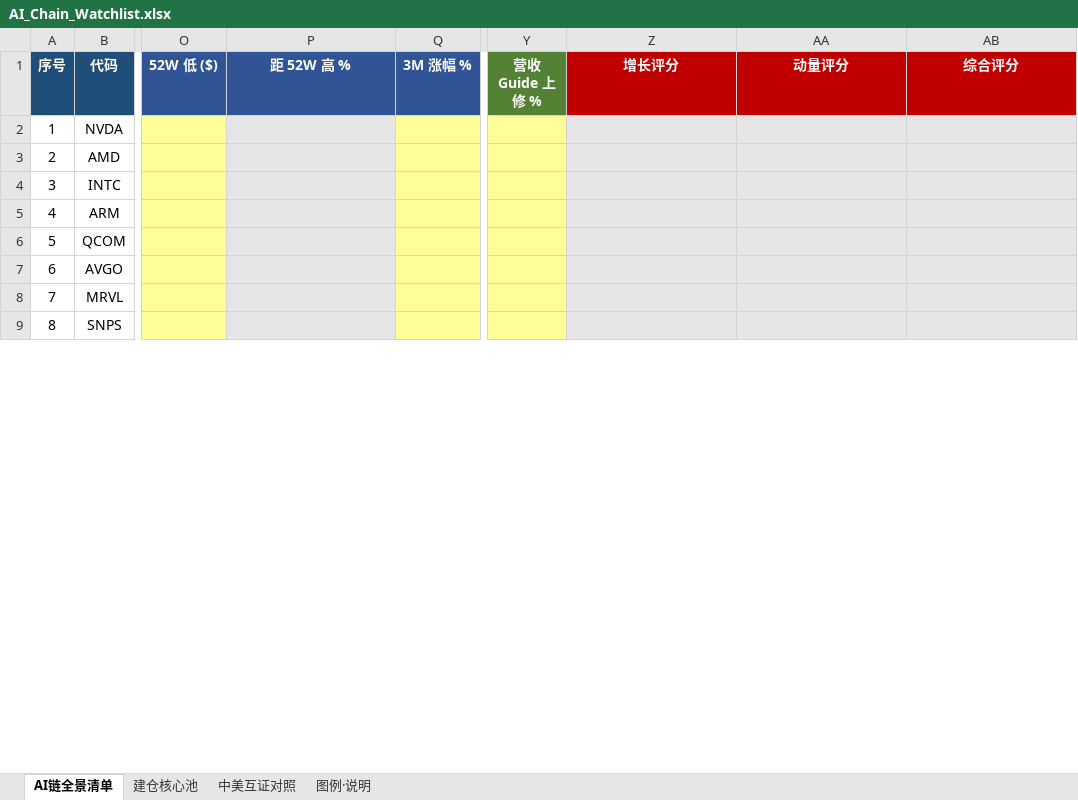
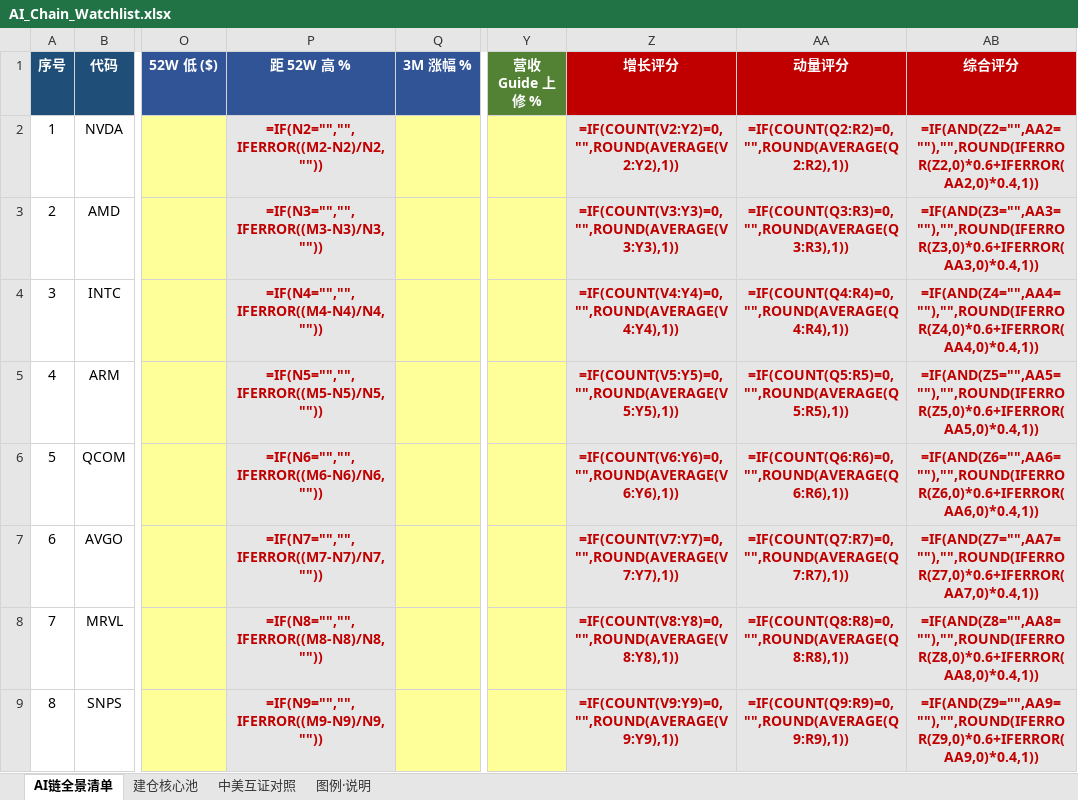
Before and after one commit to shanchuanH/StockChaser, an Excel workbook: AI_Chain_Watchlist.xlsx, sheet AI链全景清单, drawn as a sheet; only a part is shown, gaps mark what is left out; values as stored, in another font and other column widths than the file's, no borders; formulas without a stored value are shown as written; charts and pictures not drawn; the diff covers the shown part only; the diff names each change by its address in the sheet, - before the commit and + after, or states it on an @@ line.

```diff
--- a/AI_Chain_Watchlist.xlsx (sheet AI链全景清单)
+++ b/AI_Chain_Watchlist.xlsx (sheet AI链全景清单)
-P2 (距 52W 高 %): (empty)
+P2 (距 52W 高 %): =IF(N2="","",IFERROR((M2-N2)/N2,""))
-Z2 (增长评分): (empty)
+Z2 (增长评分): =IF(COUNT(V2:Y2)=0,"",ROUND(AVERAGE(V2:Y2),1))
-AA2 (动量评分): (empty)
+AA2 (动量评分): =IF(COUNT(Q2:R2)=0,"",ROUND(AVERAGE(Q2:R2),1))
-AB2 (综合评分): (empty)
+AB2 (综合评分): =IF(AND(Z2="",AA2=""),"",ROUND(IFERROR(Z2,0)*0.6+IFERROR(AA2,0)*0.4,1))
-P3 (距 52W 高 %): (empty)
+P3 (距 52W 高 %): =IF(N3="","",IFERROR((M3-N3)/N3,""))
-Z3 (增长评分): (empty)
+Z3 (增长评分): =IF(COUNT(V3:Y3)=0,"",ROUND(AVERAGE(V3:Y3),1))
-AA3 (动量评分): (empty)
+AA3 (动量评分): =IF(COUNT(Q3:R3)=0,"",ROUND(AVERAGE(Q3:R3),1))
-AB3 (综合评分): (empty)
+AB3 (综合评分): =IF(AND(Z3="",AA3=""),"",ROUND(IFERROR(Z3,0)*0.6+IFERROR(AA3,0)*0.4,1))
-P4 (距 52W 高 %): (empty)
+P4 (距 52W 高 %): =IF(N4="","",IFERROR((M4-N4)/N4,""))
-Z4 (增长评分): (empty)
+Z4 (增长评分): =IF(COUNT(V4:Y4)=0,"",ROUND(AVERAGE(V4:Y4),1))
-AA4 (动量评分): (empty)
+AA4 (动量评分): =IF(COUNT(Q4:R4)=0,"",ROUND(AVERAGE(Q4:R4),1))
-AB4 (综合评分): (empty)
+AB4 (综合评分): =IF(AND(Z4="",AA4=""),"",ROUND(IFERROR(Z4,0)*0.6+IFERROR(AA4,0)*0.4,1))
-P5 (距 52W 高 %): (empty)
+P5 (距 52W 高 %): =IF(N5="","",IFERROR((M5-N5)/N5,""))
-Z5 (增长评分): (empty)
+Z5 (增长评分): =IF(COUNT(V5:Y5)=0,"",ROUND(AVERAGE(V5:Y5),1))
-AA5 (动量评分): (empty)
+AA5 (动量评分): =IF(COUNT(Q5:R5)=0,"",ROUND(AVERAGE(Q5:R5),1))
-AB5 (综合评分): (empty)
+AB5 (综合评分): =IF(AND(Z5="",AA5=""),"",ROUND(IFERROR(Z5,0)*0.6+IFERROR(AA5,0)*0.4,1))
-P6 (距 52W 高 %): (empty)
+P6 (距 52W 高 %): =IF(N6="","",IFERROR((M6-N6)/N6,""))
-Z6 (增长评分): (empty)
+Z6 (增长评分): =IF(COUNT(V6:Y6)=0,"",ROUND(AVERAGE(V6:Y6),1))
-AA6 (动量评分): (empty)
+AA6 (动量评分): =IF(COUNT(Q6:R6)=0,"",ROUND(AVERAGE(Q6:R6),1))
-AB6 (综合评分): (empty)
+AB6 (综合评分): =IF(AND(Z6="",AA6=""),"",ROUND(IFERROR(Z6,0)*0.6+IFERROR(AA6,0)*0.4,1))
-P7 (距 52W 高 %): (empty)
+P7 (距 52W 高 %): =IF(N7="","",IFERROR((M7-N7)/N7,""))
-Z7 (增长评分): (empty)
+Z7 (增长评分): =IF(COUNT(V7:Y7)=0,"",ROUND(AVERAGE(V7:Y7),1))
-AA7 (动量评分): (empty)
+AA7 (动量评分): =IF(COUNT(Q7:R7)=0,"",ROUND(AVERAGE(Q7:R7),1))
-AB7 (综合评分): (empty)
+AB7 (综合评分): =IF(AND(Z7="",AA7=""),"",ROUND(IFERROR(Z7,0)*0.6+IFERROR(AA7,0)*0.4,1))
-P8 (距 52W 高 %): (empty)
+P8 (距 52W 高 %): =IF(N8="","",IFERROR((M8-N8)/N8,""))
-Z8 (增长评分): (empty)
+Z8 (增长评分): =IF(COUNT(V8:Y8)=0,"",ROUND(AVERAGE(V8:Y8),1))
-AA8 (动量评分): (empty)
+AA8 (动量评分): =IF(COUNT(Q8:R8)=0,"",ROUND(AVERAGE(Q8:R8),1))
-AB8 (综合评分): (empty)
+AB8 (综合评分): =IF(AND(Z8="",AA8=""),"",ROUND(IFERROR(Z8,0)*0.6+IFERROR(AA8,0)*0.4,1))
-P9 (距 52W 高 %): (empty)
+P9 (距 52W 高 %): =IF(N9="","",IFERROR((M9-N9)/N9,""))
-Z9 (增长评分): (empty)
+Z9 (增长评分): =IF(COUNT(V9:Y9)=0,"",ROUND(AVERAGE(V9:Y9),1))
-AA9 (动量评分): (empty)
+AA9 (动量评分): =IF(COUNT(Q9:R9)=0,"",ROUND(AVERAGE(Q9:R9),1))
-AB9 (综合评分): (empty)
+AB9 (综合评分): =IF(AND(Z9="",AA9=""),"",ROUND(IFERROR(Z9,0)*0.6+IFERROR(AA9,0)*0.4,1))
```
Also changed, not shown: 5 added rows and 400 edited cells elsewhere in this sheet, sheet 建仓核心池, charts or pictures, 20 other files.
